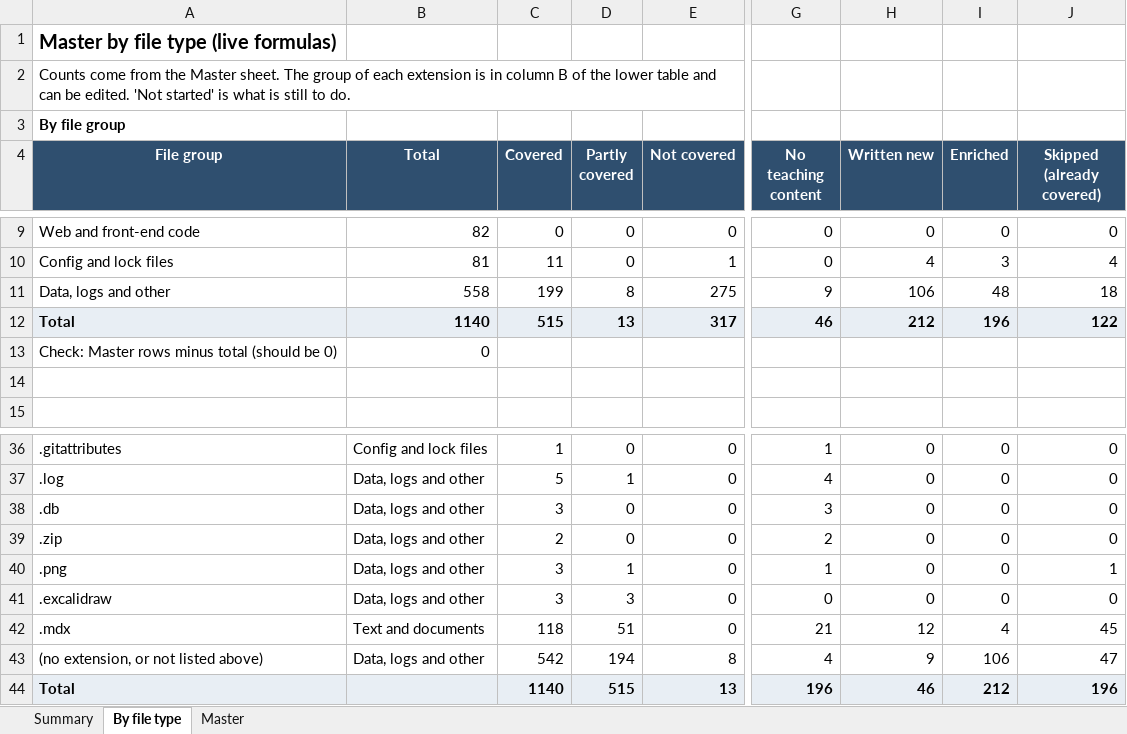
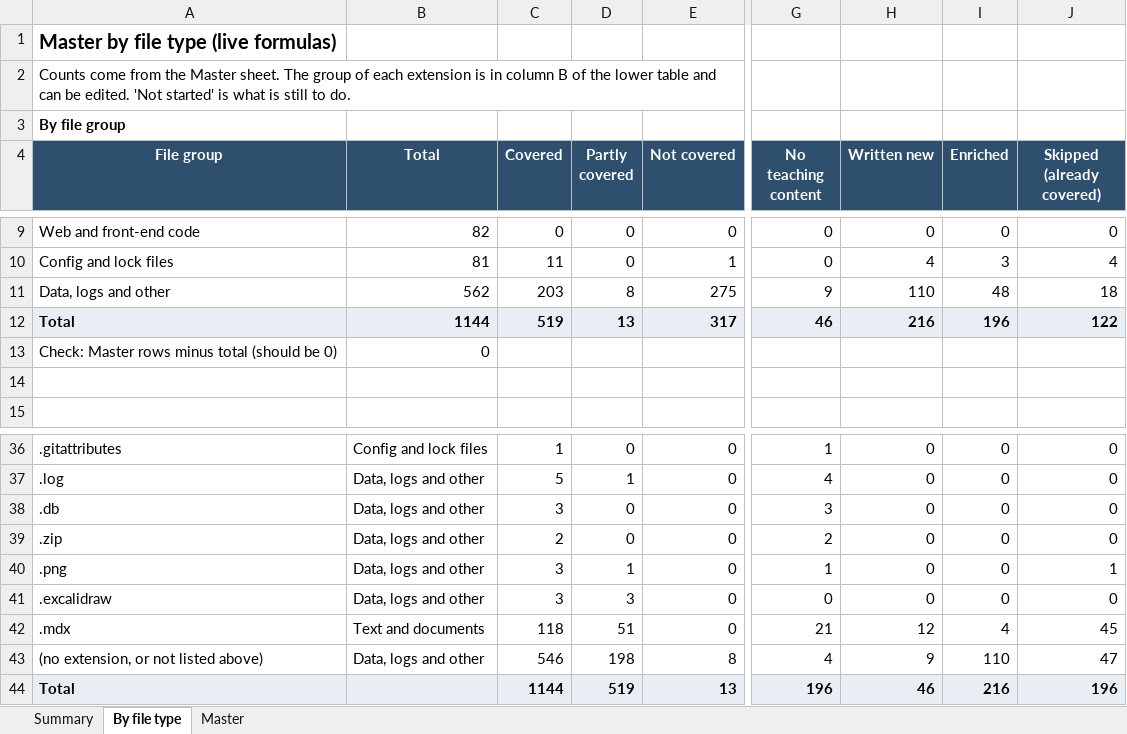
Before and after one commit to kiaanwankhede/MyNotes, an Excel workbook: master/master.xlsx, sheet By file type, drawn as a sheet; only a part is shown, gaps mark what is left out; values as stored, in another font and other column widths than the file's, no borders; the diff names each change by its address in the sheet, - before the commit and + after, or states it on an @@ line.

```diff
--- a/master/master.xlsx (sheet By file type)
+++ b/master/master.xlsx (sheet By file type)
-B11 (Total): 558
+B11 (Total): 562
-C11 (Covered): 199
+C11 (Covered): 203
-H11 (Written new): 106
+H11 (Written new): 110
-B12 (Total): 1140
+B12 (Total): 1144
-C12 (Covered): 515
+C12 (Covered): 519
-H12 (Written new): 212
+H12 (Written new): 216
-C43 (Covered): 542
+C43 (Covered): 546
-D43 (Partly covered): 194
+D43 (Partly covered): 198
-I43 (Enriched): 106
+I43 (Enriched): 110
-C44 (Covered): 1140
+C44 (Covered): 1144
-D44 (Partly covered): 515
+D44 (Partly covered): 519
-I44 (Enriched): 212
+I44 (Enriched): 216
```
Also changed, not shown: sheet Master, sheet Summary, 11 other files.
